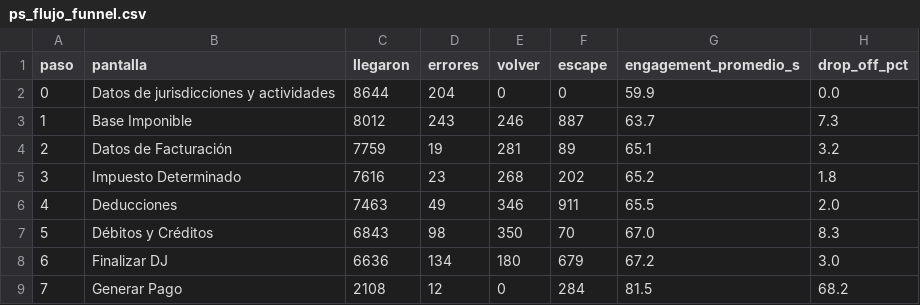
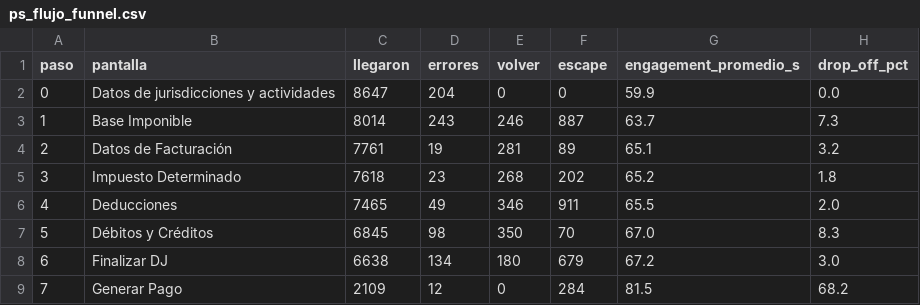
Before and after one commit to framirez-comarb/ps-flujo-comarb, a CSV file: ps_flujo_funnel.csv, drawn as a sheet.

```diff
--- a/ps_flujo_funnel.csv
+++ b/ps_flujo_funnel.csv
@@ -1,9 +1,9 @@
 paso,pantalla,llegaron,errores,volver,escape,engagement_promedio_s,drop_off_pct
-0,Datos de jurisdicciones y actividades,8644,204,0,0,59.9,0.0
-1,Base Imponible,8012,243,246,887,63.7,7.3
-2,Datos de Facturación,7759,19,281,89,65.1,3.2
-3,Impuesto Determinado,7616,23,268,202,65.2,1.8
-4,Deducciones,7463,49,346,911,65.5,2.0
-5,Débitos y Créditos,6843,98,350,70,67.0,8.3
-6,Finalizar DJ,6636,134,180,679,67.2,3.0
-7,Generar Pago,2108,12,0,284,81.5,68.2
+0,Datos de jurisdicciones y actividades,8647,204,0,0,59.9,0.0
+1,Base Imponible,8014,243,246,887,63.7,7.3
+2,Datos de Facturación,7761,19,281,89,65.1,3.2
+3,Impuesto Determinado,7618,23,268,202,65.2,1.8
+4,Deducciones,7465,49,346,911,65.5,2.0
+5,Débitos y Créditos,6845,98,350,70,67.0,8.3
+6,Finalizar DJ,6638,134,180,679,67.2,3.0
+7,Generar Pago,2109,12,0,284,81.5,68.2
```
Also changed, not shown: 4 other files.
